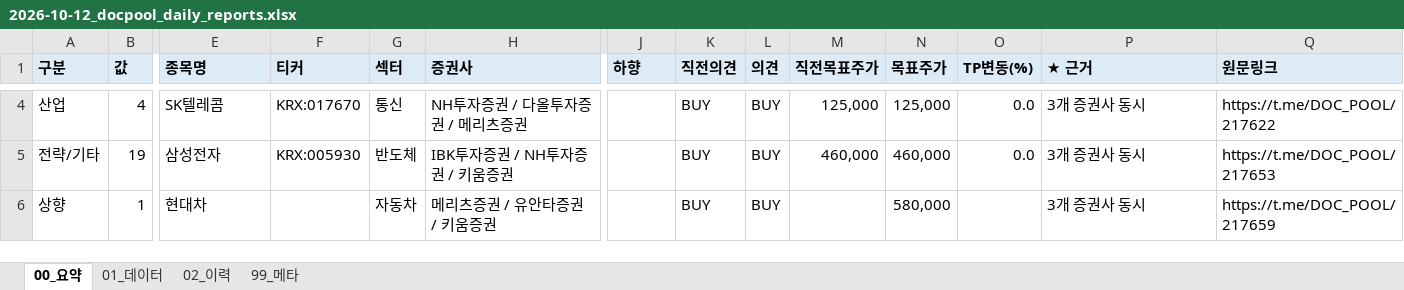
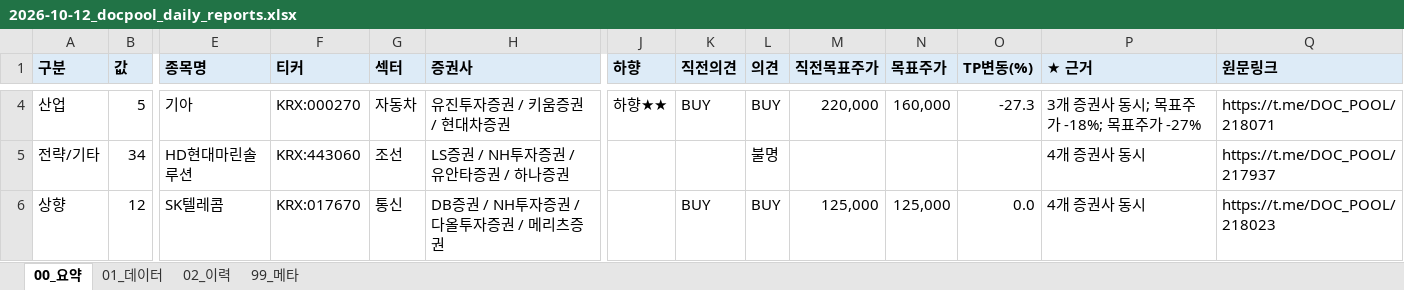
Before and after one commit to newwild3-cmyk/ivy-korean-reports, an Excel workbook: docpool/2026-10-12_docpool_daily_reports.xlsx, sheet 00_요약, drawn as a sheet; only a part is shown, gaps mark what is left out; values as stored, in another font and other column widths than the file's, no borders; the diff covers the shown part only; the diff names each change by its address in the sheet, - before the commit and + after, or states it on an @@ line.

```diff
--- a/docpool/2026-10-12_docpool_daily_reports.xlsx (sheet 00_요약)
+++ b/docpool/2026-10-12_docpool_daily_reports.xlsx (sheet 00_요약)
-B4 (값): 4
+B4 (값): 5
-E4 (종목명): SK텔레콤
+E4 (종목명): 기아
-F4 (티커): KRX:017670
+F4 (티커): KRX:000270
-G4 (섹터): 통신
+G4 (섹터): 자동차
-H4 (증권사): NH투자증권 / 다올투자증권 / 메리츠증권
+H4 (증권사): 유진투자증권 / 키움증권 / 현대차증권
-J4 (하향): (empty)
+J4 (하향): 하향★★
-M4 (직전목표주가): 125,000
+M4 (직전목표주가): 220,000
-N4 (목표주가): 125,000
+N4 (목표주가): 160,000
-O4 (TP변동(%)): 0.0
+O4 (TP변동(%)): -27.3
-P4 (★ 근거): 3개 증권사 동시
+P4 (★ 근거): 3개 증권사 동시; 목표주가 -18%; 목표주가 -27%
-Q4 (원문링크): https://t.me/DOC_POOL/217622
+Q4 (원문링크): https://t.me/DOC_POOL/218071
-B5 (값): 19
+B5 (값): 34
-E5 (종목명): 삼성전자
+E5 (종목명): HD현대마린솔루션
-F5 (티커): KRX:005930
+F5 (티커): KRX:443060
-G5 (섹터): 반도체
+G5 (섹터): 조선
-H5 (증권사): IBK투자증권 / NH투자증권 / 키움증권
+H5 (증권사): LS증권 / NH투자증권 / 유안타증권 / 하나증권
-K5 (직전의견): BUY
+K5 (직전의견): (empty)
-L5 (의견): BUY
+L5 (의견): 불명
-M5 (직전목표주가): 460,000
+M5 (직전목표주가): (empty)
-N5 (목표주가): 460,000
+N5 (목표주가): (empty)
-O5 (TP변동(%)): 0.0
+O5 (TP변동(%)): (empty)
-P5:P6 (★ 근거): 3개 증권사 동시
+P5:P6 (★ 근거): 4개 증권사 동시
-Q5 (원문링크): https://t.me/DOC_POOL/217653
+Q5 (원문링크): https://t.me/DOC_POOL/217937
-B6 (값): 1
+B6 (값): 12
-E6 (종목명): 현대차
+E6 (종목명): SK텔레콤
-F6 (티커): (empty)
+F6 (티커): KRX:017670
-G6 (섹터): 자동차
+G6 (섹터): 통신
-H6 (증권사): 메리츠증권 / 유안타증권 / 키움증권
+H6 (증권사): DB증권 / NH투자증권 / 다올투자증권 / 메리츠증권
-M6 (직전목표주가): (empty)
+M6 (직전목표주가): 125,000
-N6 (목표주가): 580,000
+N6 (목표주가): 125,000
-O6 (TP변동(%)): (empty)
+O6 (TP변동(%)): 0.0
-Q6 (원문링크): https://t.me/DOC_POOL/217659
+Q6 (원문링크): https://t.me/DOC_POOL/218023
```
Also changed, not shown: 18 added rows, 1 removed row and 120 edited cells elsewhere in this sheet, sheet 01_데이터, sheet 02_이력, sheet 99_메타.
